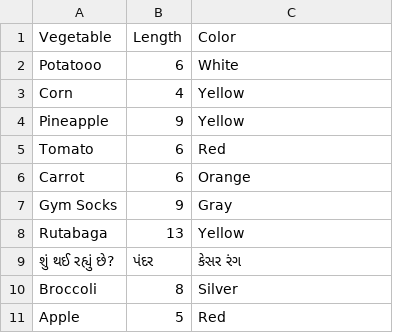
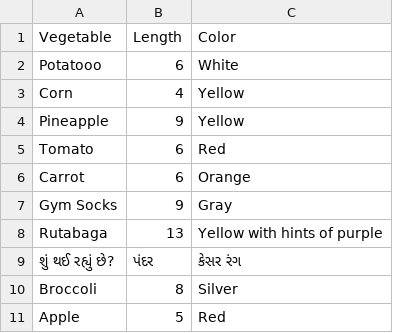
Before and after one commit to code4policy/bad-veggies-website-section-b, a CSV file: veggies.csv, drawn as a sheet.

Commit message:
Yellow AND purple
To be technical

```diff
--- a/veggies.csv
+++ b/veggies.csv
@@ -7,3 +7,3 @@ Carrot,6, Orange
 Gym Socks,9, Gray
-Rutabaga, 13, Yellow
+Rutabaga, 13, Yellow with hints of purple
 શું થઈ રહ્યું છે?, પંદર, કેસર રંગ
```
